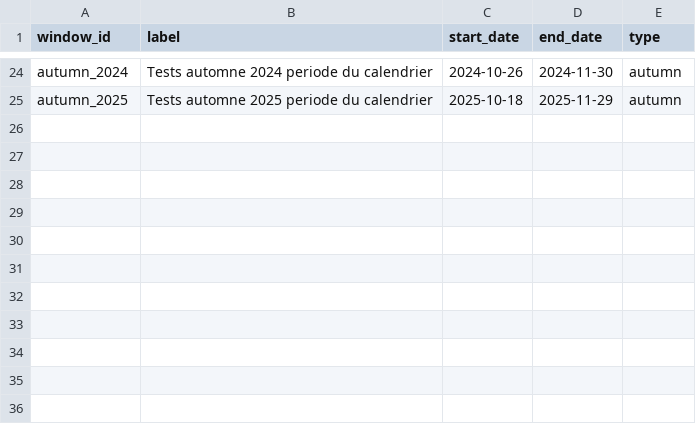
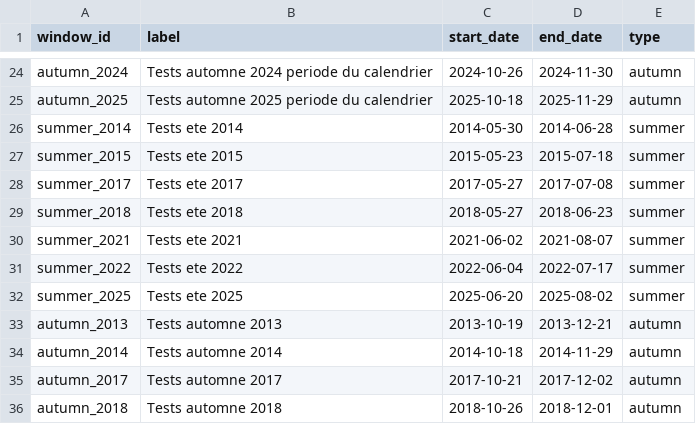
Before and after one commit to WilliamPeynichou/RugbyInjuryPredict, a CSV file: rugby-injury-risk/data/reference/test_windows.csv, drawn as a sheet; only a part is shown, gaps mark what is left out.

Commit message:
feat(F02): complete reference data

```diff
--- a/rugby-injury-risk/data/reference/test_windows.csv
+++ b/rugby-injury-risk/data/reference/test_windows.csv
@@ -25 +25,12 @@ autumn_2024,Tests automne 2024 periode du calendrier,2024-10-26,2024-11-30,autum
 autumn_2025,Tests automne 2025 periode du calendrier,2025-10-18,2025-11-29,autumn
+summer_2014,Tests ete 2014,2014-05-30,2014-06-28,summer
+summer_2015,Tests ete 2015,2015-05-23,2015-07-18,summer
+summer_2017,Tests ete 2017,2017-05-27,2017-07-08,summer
+summer_2018,Tests ete 2018,2018-05-27,2018-06-23,summer
+summer_2021,Tests ete 2021,2021-06-02,2021-08-07,summer
+summer_2022,Tests ete 2022,2022-06-04,2022-07-17,summer
+summer_2025,Tests ete 2025,2025-06-20,2025-08-02,summer
+autumn_2013,Tests automne 2013,2013-10-19,2013-12-21,autumn
+autumn_2014,Tests automne 2014,2014-10-18,2014-11-29,autumn
+autumn_2017,Tests automne 2017,2017-10-21,2017-12-02,autumn
+autumn_2018,Tests automne 2018,2018-10-26,2018-12-01,autumn
```
Also changed, not shown: 4 other files.
